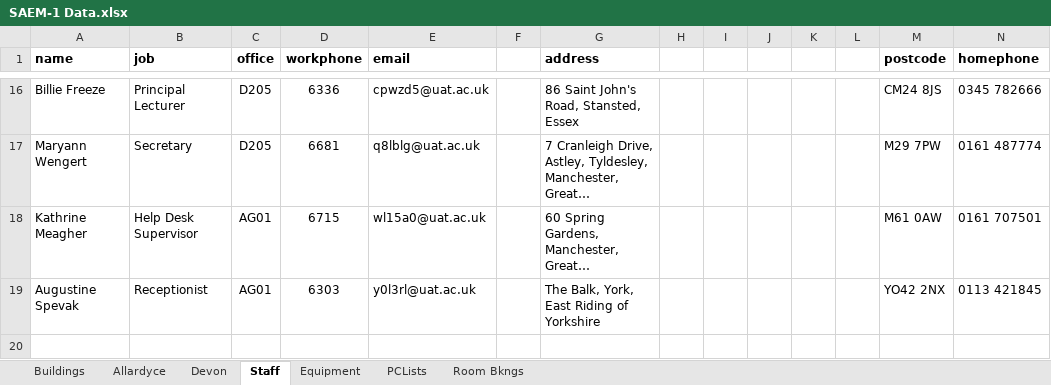
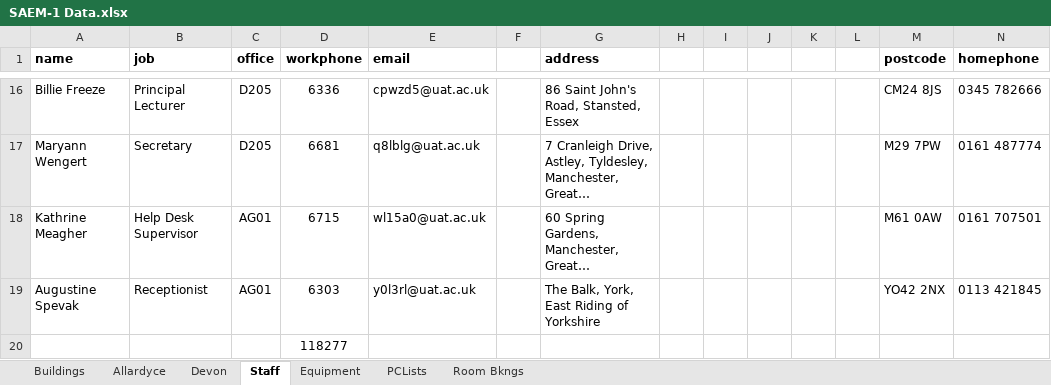
Before and after one commit to Drshockalot/SwitchboardCentral, an Excel workbook: data/SAEM-1 Data.xlsx, sheet Staff, drawn as a sheet; only a part is shown, gaps mark what is left out; long unchanged cells end in …; values as stored, in another font and other column widths than the file's, no borders; the diff names each change by its address in the sheet, - before the commit and + after, or states it on an @@ line.

```diff
--- a/data/SAEM-1 Data.xlsx (sheet Staff)
+++ b/data/SAEM-1 Data.xlsx (sheet Staff)
+row 20:  |  |  | 118277
```
Also changed, not shown: sheet PCLists, sheet Room Bkngs, sheet Devon, sheet Allardyce, DataTakeOnTesting.xlsx, 4 other files.
